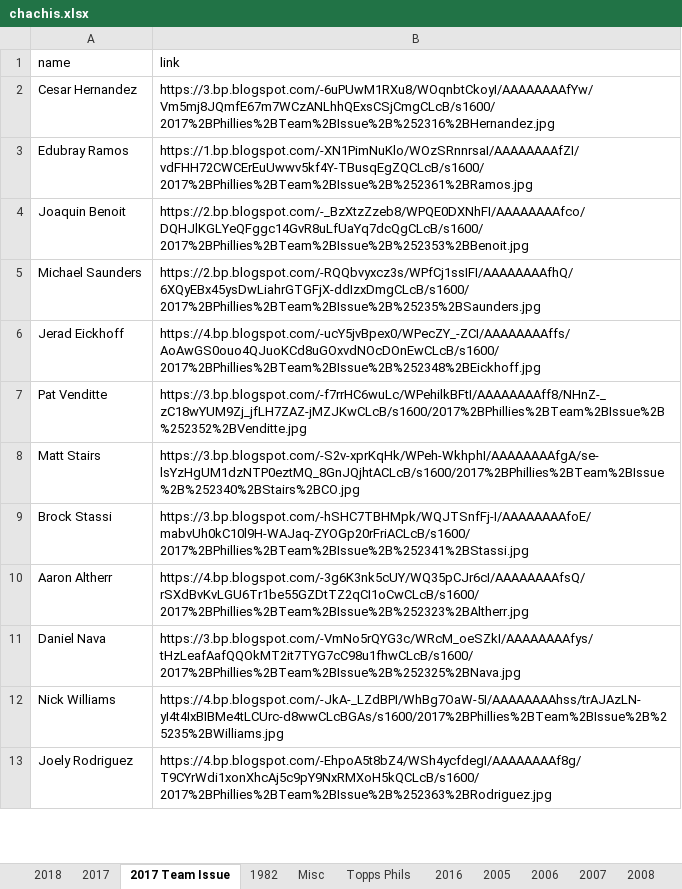
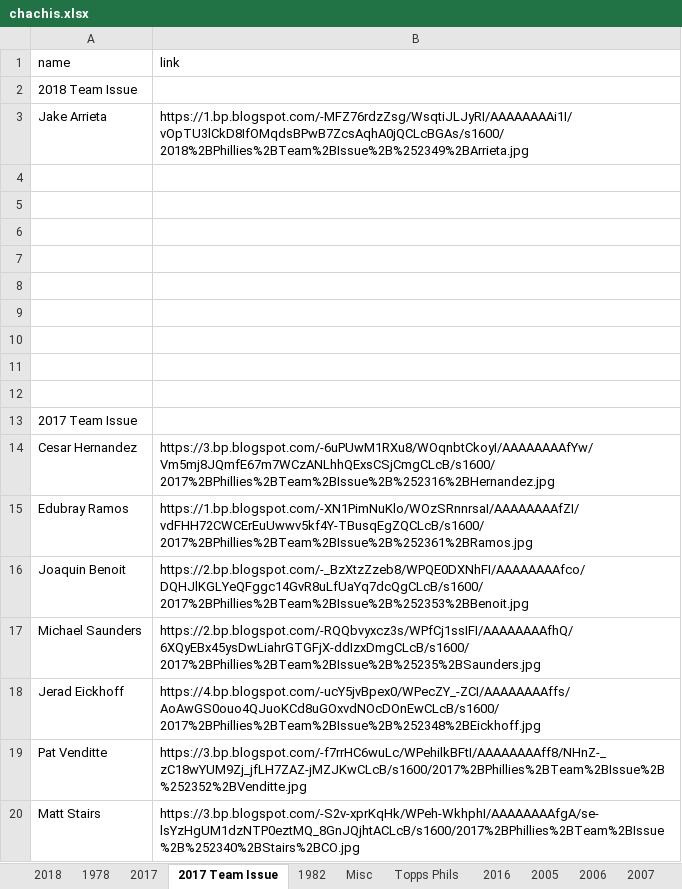
Before and after one commit to Wolfbane50/myApp, an Excel workbook: chachis.xlsx, sheet 2017 Team Issue, drawn as a sheet; only a part is shown; the shorter side is filled out with more unchanged rows; values as stored, in another font and other column widths than the file's, no borders; the diff names each change by its address in the sheet, - before the commit and + after, or states it on an @@ line.

```diff
--- a/chachis.xlsx (sheet 2017 Team Issue)
+++ b/chachis.xlsx (sheet 2017 Team Issue)
+sheet tab: 1978
+row 2: 2018 Team Issue
+row 3: Jake Arrieta | https://1.bp.blogspot.com/-MFZ76rdzZsg/WsqtiJLJyRI/AAAAAAAAi1I/vOpTU3lCkD8IfOMqdsBPwB7ZcsAqhA0jQCLcBGAs/s1600/2018%2BPhillies%2BTeam%2BIssue%2B%252349%2BArrieta.jpg
+row 4: (empty)
+row 5: (empty)
+row 6: (empty)
+row 7: (empty)
+row 8: (empty)
+row 9: (empty)
+row 10: (empty)
+row 11: (empty)
+row 12: (empty)
+row 13: 2017 Team Issue
```
Also changed, not shown: sheet Topps Phils, sheet Misc, sheet 2018, 6 other files.
